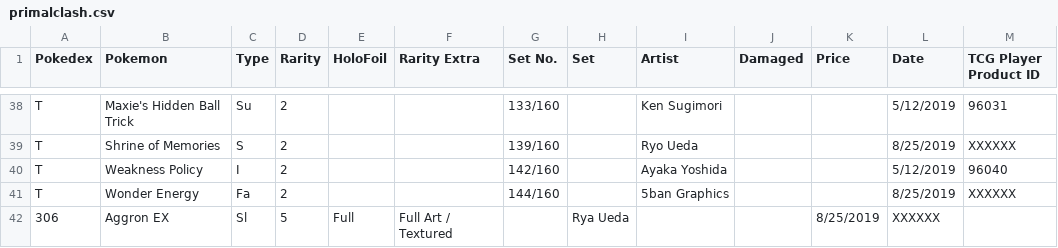
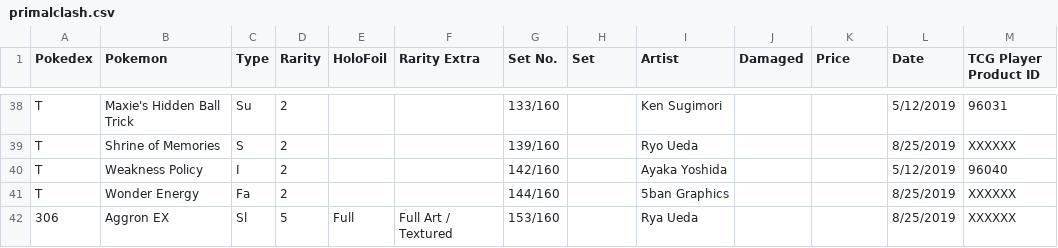
Before and after one commit to charlieroses/pokemoncards, a CSV file: csvFiles/tcgfiles/primalclash.csv, drawn as a sheet; only a part is shown, gaps mark what is left out.

Commit message:
Update primalclash.csv
Added Aggron EX number

```diff
--- a/csvFiles/tcgfiles/primalclash.csv
+++ b/csvFiles/tcgfiles/primalclash.csv
@@ -41,2 +41,2 @@ T,Weakness Policy,I,2,,,142/160,,Ayaka Yoshida,,,5/12/2019,96040
 T,Wonder Energy,Fa,2,,,144/160,,5ban Graphics,,,8/25/2019,XXXXXX
-306,Aggron EX,Sl,5,Full,Full Art / Textured,,Rya Ueda,,,8/25/2019,XXXXXX
+306,Aggron EX,Sl,5,Full,Full Art / Textured,153/160,,Rya Ueda,,,8/25/2019,XXXXXX
```
